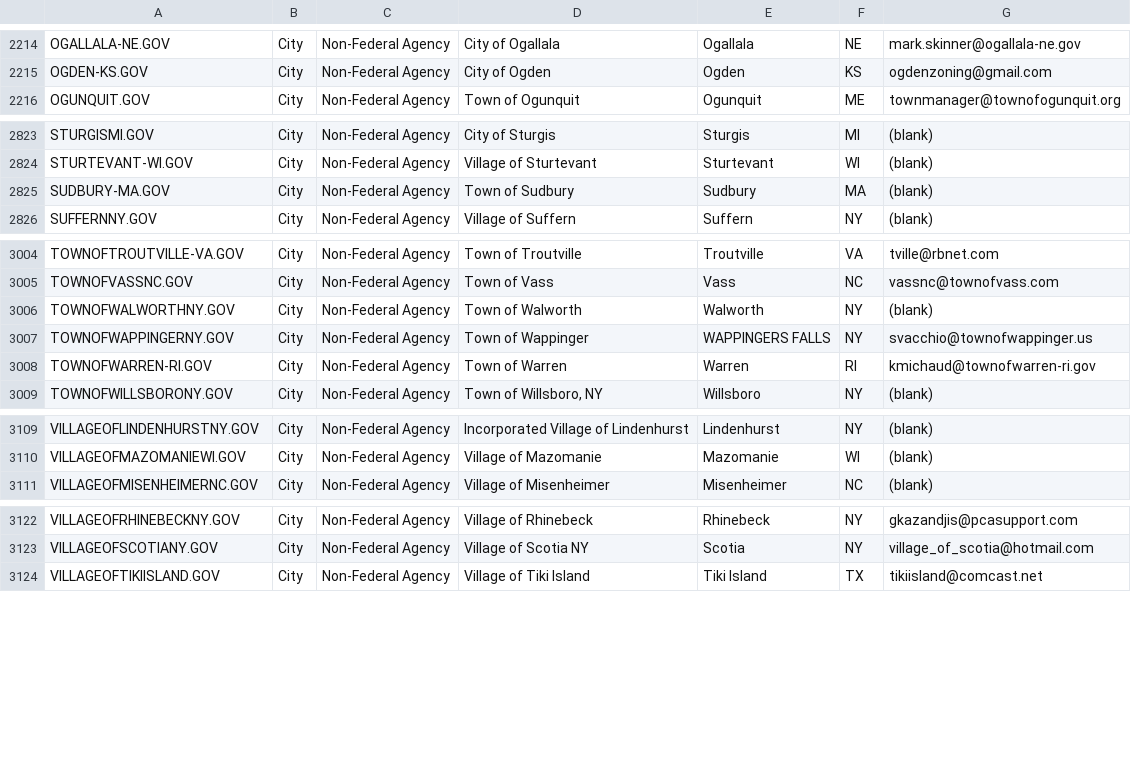
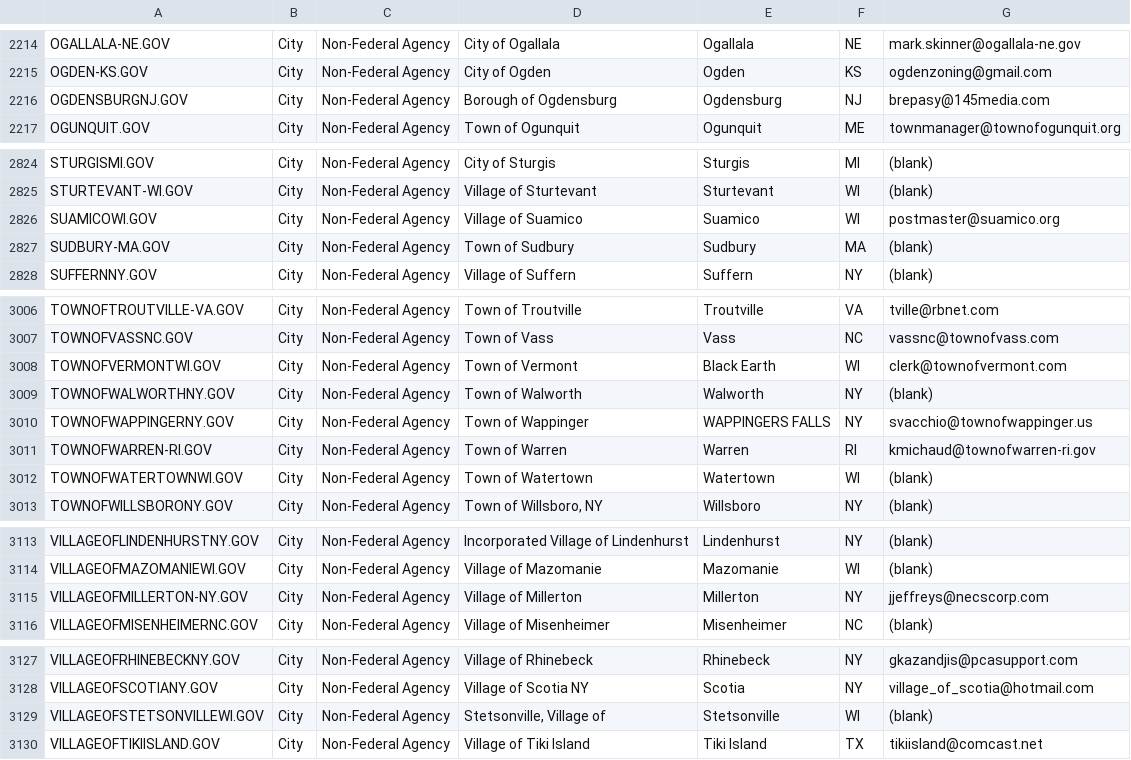
Before and after one commit to cisagov/dotgov-data, a CSV file: current-full.csv, drawn as a sheet; only a part is shown, gaps mark what is left out; the diff covers the shown part only; the diff names each change by its address in the sheet, - before the commit and + after, or states it on an @@ line.

Commit message:
Flat: latest data (2021-12-24T06:28:56.185Z) {   "date": "2021-12-24T06:28:56.185Z",   "files": [     {       "name": "current-full.csv",       "deltaBytes": 696,       "source": "https://domains.dotgov.gov/dotgov-web/publicreports/current-full"     }   ] }

```diff
--- a/current-full.csv
+++ b/current-full.csv
+row 2216: OGDENSBURGNJ.GOV | City | Non-Federal Agency | Borough of Ogdensburg | Ogdensburg | NJ | brepasy@145media.com
+row 2826: SUAMICOWI.GOV | City | Non-Federal Agency | Village of Suamico | Suamico | WI | postmaster@suamico.org
+row 3008: TOWNOFVERMONTWI.GOV | City | Non-Federal Agency | Town of Vermont | Black Earth | WI | clerk@townofvermont.com
+row 3012: TOWNOFWATERTOWNWI.GOV | City | Non-Federal Agency | Town of Watertown | Watertown | WI | (blank)
+row 3115: VILLAGEOFMILLERTON-NY.GOV | City | Non-Federal Agency | Village of Millerton | Millerton | NY | jjeffreys@necscorp.com
+row 3129: VILLAGEOFSTETSONVILLEWI.GOV | City | Non-Federal Agency | Stetsonville, Village of | Stetsonville | WI | (blank)
```
Also changed, not shown: 1 added row elsewhere in this file.
